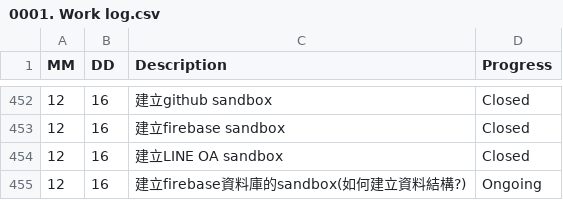
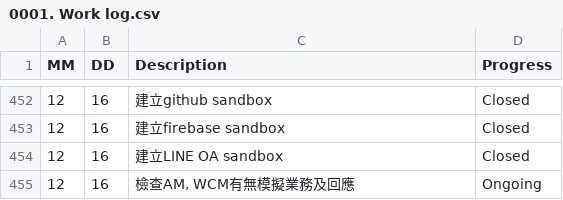
Before and after one commit to AustinLiao69/Project-LCAS-Sandbox, a CSV file: 00. Master_Project document/0001. Work log.csv, drawn as a sheet; only a part is shown, gaps mark what is left out.

```diff
--- a/00. Master_Project document/0001. Work log.csv
+++ b/00. Master_Project document/0001. Work log.csv
@@ -454,2 +454,2 @@ MM 	 DD 	 Description 	    Progress
 12	16	 建立LINE OA sandbox  	 Closed
-12	16	 建立firebase資料庫的sandbox(如何建立資料結構?)  	 Ongoing
+12	16	 檢查AM, WCM有無模擬業務及回應  	 Ongoing
```
Also changed, not shown: 1 other file.
